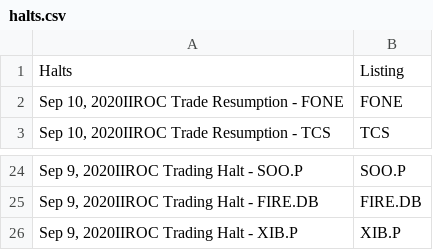
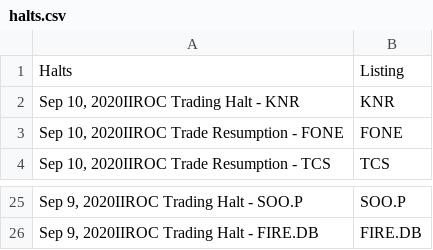
Before and after one commit to dli-invest/halts_and_news, a CSV file: halts.csv, drawn as a sheet; only a part is shown, gaps mark what is left out; removed rows and columns are numbered as before the commit, all else as after; the diff names each change by its address in the sheet, - before the commit and + after, or states it on an @@ line.

```diff
--- a/halts.csv
+++ b/halts.csv
+row 2: Sep 10, 2020IIROC Trading Halt - KNR | KNR
-row 26: Sep 9, 2020IIROC Trading Halt - XIB.P | XIB.P
```
Also changed, not shown: 1 other file.
